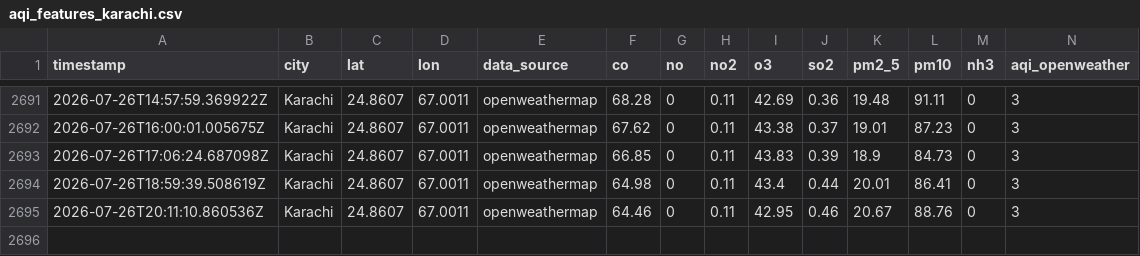
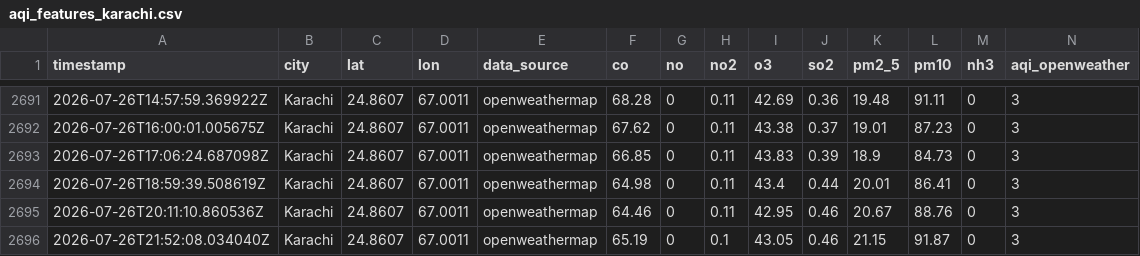
Before and after one commit to KaleemMalik289/aqi_predictor, a CSV file: data/aqi_features_karachi.csv, drawn as a sheet; only a part is shown, gaps mark what is left out; rows hold the shown columns only; the diff names each change by its address in the sheet, - before the commit and + after, or states it on an @@ line.

```diff
--- a/data/aqi_features_karachi.csv
+++ b/data/aqi_features_karachi.csv
+row 2696: 2026-07-26T21:52:08.034040Z | Karachi | 24.8607 | 67.0011 | openweathermap | 65.19 | 0 | 0.1 | 43.05 | 0.46 | 21.15 | 91.87 | 0 | 3
```
